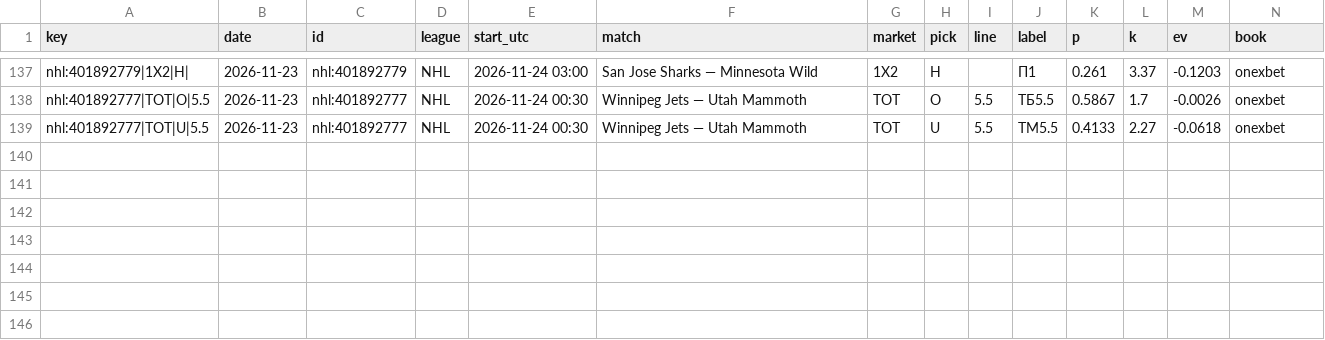
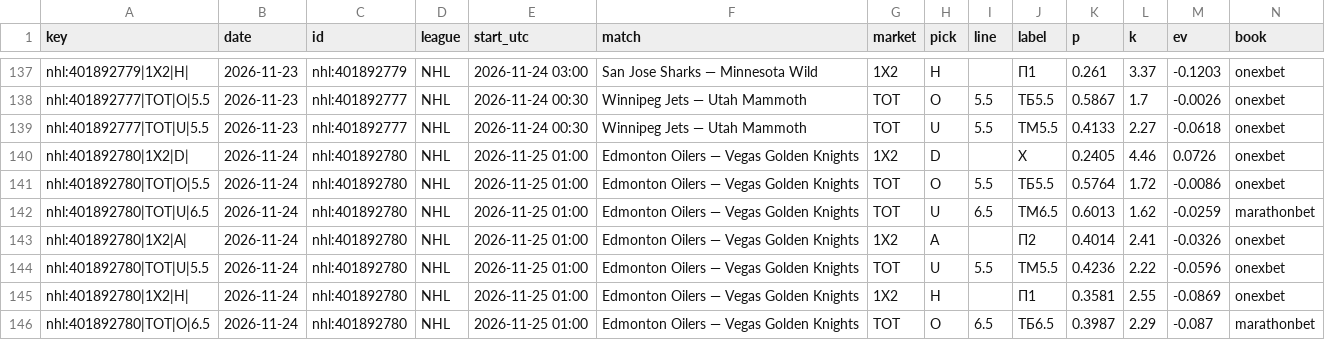
Before and after one commit to vassoffat-cell/tennisbot, a CSV file: hockey/data/shadow/hockey_2026-11.csv, drawn as a sheet; only a part is shown, gaps mark what is left out; rows hold the shown columns only; the diff names each change by its address in the sheet, - before the commit and + after, or states it on an @@ line.

Commit message:
Data update 2026-11-24

```diff
--- a/hockey/data/shadow/hockey_2026-11.csv
+++ b/hockey/data/shadow/hockey_2026-11.csv
+row 140: nhl:401892780|1X2|D| | 2026-11-24 | nhl:401892780 | NHL | 2026-11-25 01:00 | Edmonton Oilers — Vegas Golden Knights | 1X2 | D |  | Х | 0.2405 | 4.46 | 0.0726 | onexbet
+row 141: nhl:401892780|TOT|O|5.5 | 2026-11-24 | nhl:401892780 | NHL | 2026-11-25 01:00 | Edmonton Oilers — Vegas Golden Knights | TOT | O | 5.5 | ТБ5.5 | 0.5764 | 1.72 | -0.0086 | onexbet
+row 142: nhl:401892780|TOT|U|6.5 | 2026-11-24 | nhl:401892780 | NHL | 2026-11-25 01:00 | Edmonton Oilers — Vegas Golden Knights | TOT | U | 6.5 | ТМ6.5 | 0.6013 | 1.62 | -0.0259 | marathonbet
+row 143: nhl:401892780|1X2|A| | 2026-11-24 | nhl:401892780 | NHL | 2026-11-25 01:00 | Edmonton Oilers — Vegas Golden Knights | 1X2 | A |  | П2 | 0.4014 | 2.41 | -0.0326 | onexbet
+row 144: nhl:401892780|TOT|U|5.5 | 2026-11-24 | nhl:401892780 | NHL | 2026-11-25 01:00 | Edmonton Oilers — Vegas Golden Knights | TOT | U | 5.5 | ТМ5.5 | 0.4236 | 2.22 | -0.0596 | onexbet
+row 145: nhl:401892780|1X2|H| | 2026-11-24 | nhl:401892780 | NHL | 2026-11-25 01:00 | Edmonton Oilers — Vegas Golden Knights | 1X2 | H |  | П1 | 0.3581 | 2.55 | -0.0869 | onexbet
+row 146: nhl:401892780|TOT|O|6.5 | 2026-11-24 | nhl:401892780 | NHL | 2026-11-25 01:00 | Edmonton Oilers — Vegas Golden Knights | TOT | O | 6.5 | ТБ6.5 | 0.3987 | 2.29 | -0.087 | marathonbet
```
Also changed, not shown: 8 other files.
